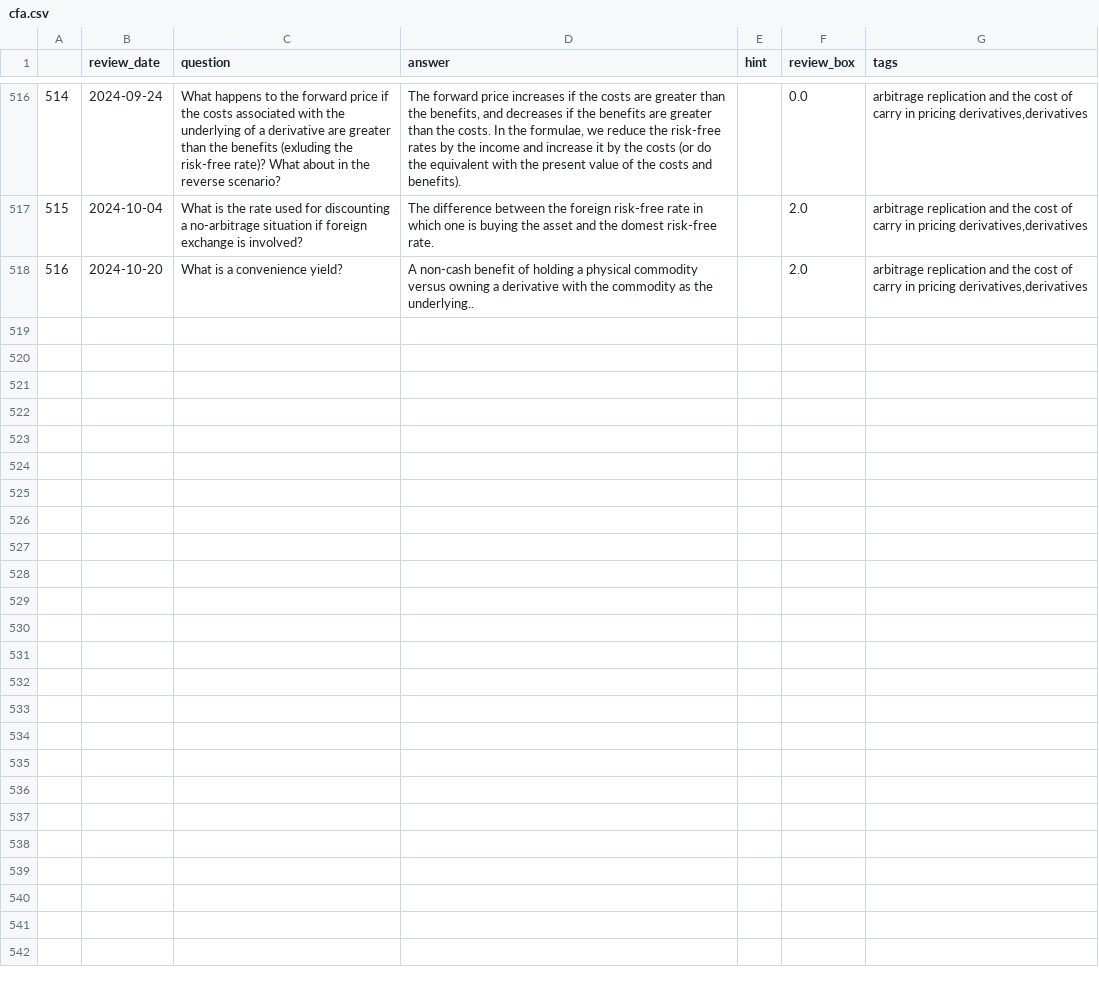
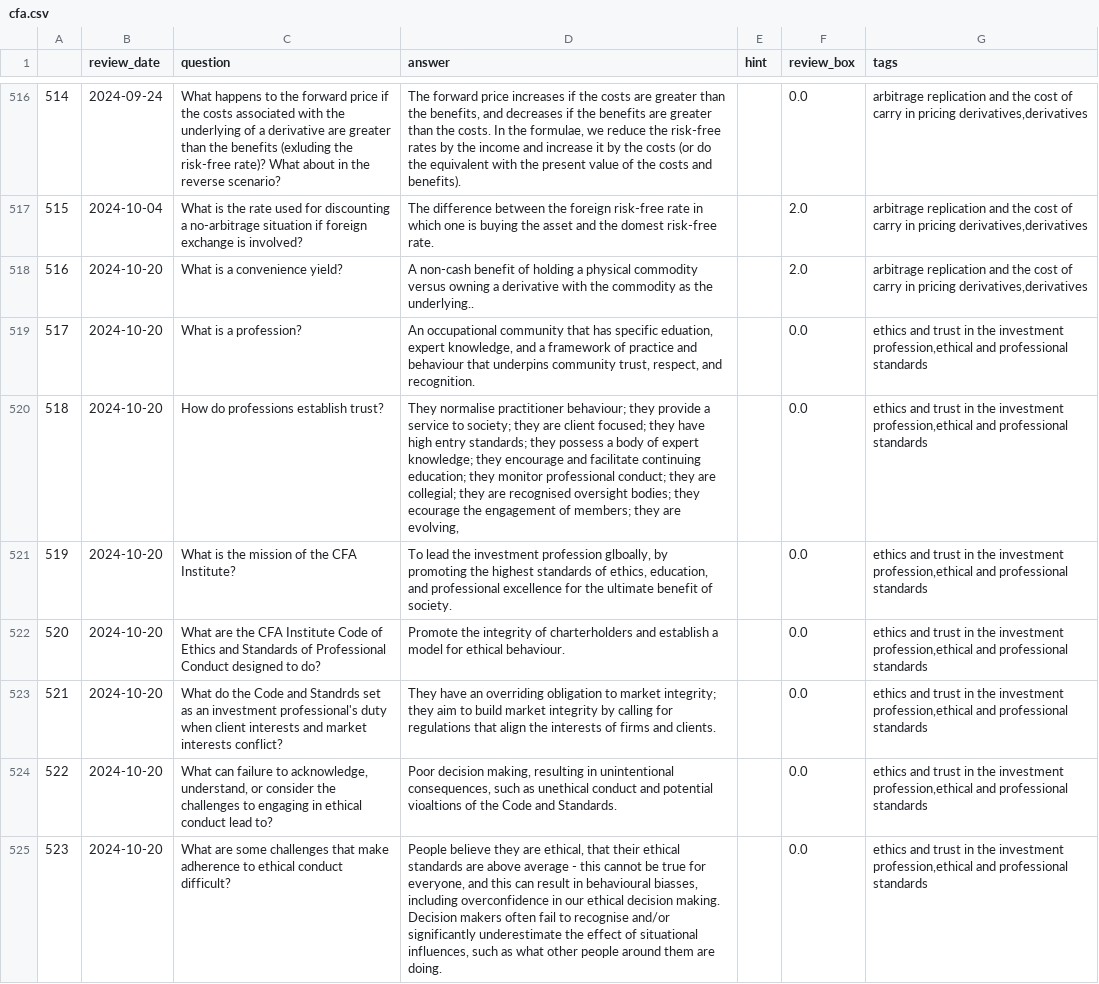
Before and after one commit to LankyLuke97/study-planning, a CSV file: cfa.csv, drawn as a sheet; only a part is shown, gaps mark what is left out; the diff covers the shown part only; the diff names each change by its address in the sheet, - before the commit and + after, or states it on an @@ line.

```diff
--- a/cfa.csv
+++ b/cfa.csv
+row 519: 517 | 2024-10-20 | What is a profession? | An occupational community that has specific eduation, expert knowledge, and a framework of practice and behaviour that underpins community trust, respect, and recognition. |  | 0.0 | ethics and trust in the investment profession,ethical and professional standards
+row 520: 518 | 2024-10-20 | How do professions establish trust? | They normalise practitioner behaviour; they provide a service to society; they are client focused; they have high entry standards; they possess a body of expert knowledge; they encourage and facilitate continuing education; they monitor professional conduct; they are collegial; they are recognised oversight bodies; they ecourage the engagement of members; they are evolving, |  | 0.0 | ethics and trust in the investment profession,ethical and professional standards
+row 521: 519 | 2024-10-20 | What is the mission of the CFA Institute? | To lead the investment profession glboally, by promoting the highest standards of ethics, education, and professional excellence for the ultimate benefit of society. |  | 0.0 | ethics and trust in the investment profession,ethical and professional standards
+row 522: 520 | 2024-10-20 | What are the CFA Institute Code of Ethics and Standards of Professional Conduct designed to do? | Promote the integrity of charterholders and establish a model for ethical behaviour. |  | 0.0 | ethics and trust in the investment profession,ethical and professional standards
+row 523: 521 | 2024-10-20 | What do the Code and Standrds set as an investment professional's duty when client interests and market interests conflict? | They have an overriding obligation to market integrity; they aim to build market integrity by calling for regulations that align the interests of firms and clients. |  | 0.0 | ethics and trust in the investment profession,ethical and professional standards
+row 524: 522 | 2024-10-20 | What can failure to acknowledge, understand, or consider the challenges to engaging in ethical conduct lead to? | Poor decision making, resulting in unintentional consequences, such as unethical conduct and potential vioaltions of the Code and Standards. |  | 0.0 | ethics and trust in the investment profession,ethical and professional standards
+row 525: 523 | 2024-10-20 | What are some challenges that make adherence to ethical conduct difficult? | People believe they are ethical, that their ethical standards are above average - this cannot be true for everyone, and this can result in behavioural biasses, including overconfidence in our ethical decision making. Decision makers often fail to recognise and/or significantly underestimate the effect of situational influences, such as what other people around them are doing. |  | 0.0 | ethics and trust in the investment profession,ethical and professional standards
```
Also changed, not shown: 7 added rows elsewhere in this file.
